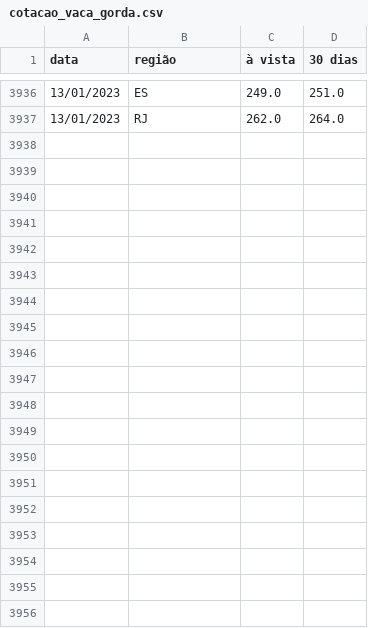
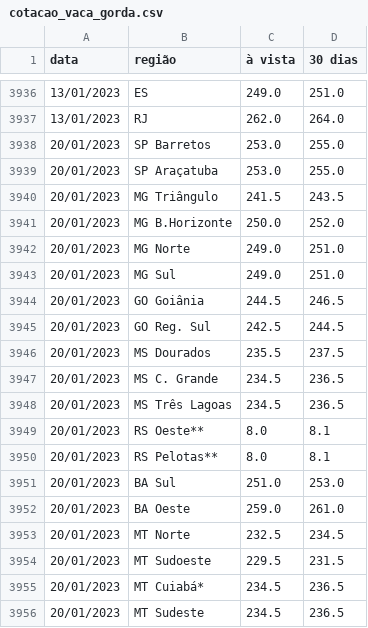
Before and after one commit to felipematheuslo/web-scraping-cotacao-arroba, a CSV file: cotacao_vaca_gorda.csv, drawn as a sheet; only a part is shown, gaps mark what is left out; the diff covers the shown part only; the diff names each change by its address in the sheet, - before the commit and + after, or states it on an @@ line.

```diff
--- a/cotacao_vaca_gorda.csv
+++ b/cotacao_vaca_gorda.csv
+row 3938: 20/01/2023 | SP Barretos | 253.0 | 255.0
+row 3939: 20/01/2023 | SP Araçatuba | 253.0 | 255.0
+row 3940: 20/01/2023 | MG Triângulo | 241.5 | 243.5
+row 3941: 20/01/2023 | MG B.Horizonte | 250.0 | 252.0
+row 3942: 20/01/2023 | MG Norte | 249.0 | 251.0
+row 3943: 20/01/2023 | MG Sul | 249.0 | 251.0
+row 3944: 20/01/2023 | GO Goiânia | 244.5 | 246.5
+row 3945: 20/01/2023 | GO Reg. Sul | 242.5 | 244.5
+row 3946: 20/01/2023 | MS Dourados | 235.5 | 237.5
+row 3947: 20/01/2023 | MS C. Grande | 234.5 | 236.5
+row 3948: 20/01/2023 | MS Três Lagoas | 234.5 | 236.5
+row 3949: 20/01/2023 | RS Oeste** | 8.0 | 8.1
+row 3950: 20/01/2023 | RS Pelotas** | 8.0 | 8.1
+row 3951: 20/01/2023 | BA Sul | 251.0 | 253.0
+row 3952: 20/01/2023 | BA Oeste | 259.0 | 261.0
+row 3953: 20/01/2023 | MT Norte | 232.5 | 234.5
+row 3954: 20/01/2023 | MT Sudoeste | 229.5 | 231.5
+row 3955: 20/01/2023 | MT Cuiabá* | 234.5 | 236.5
+row 3956: 20/01/2023 | MT Sudeste | 234.5 | 236.5
```
Also changed, not shown: 13 added rows elsewhere in this file, cotacao_boi_gordo.csv, 1 other file.
